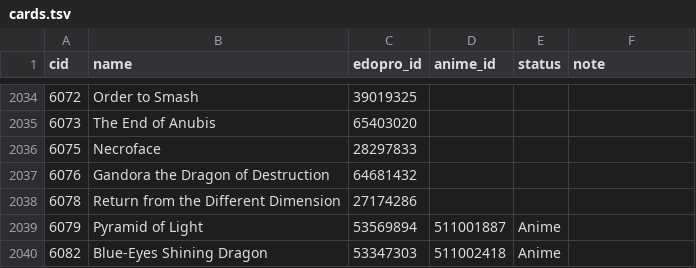
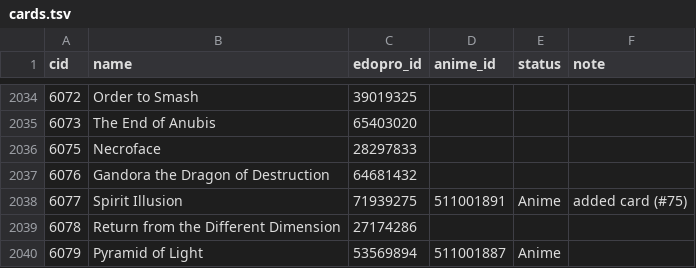
Before and after one commit to usersina/yo3-revival, a TSV file: engine/anime/cards.tsv, drawn as a sheet; only a part is shown, gaps mark what is left out; the shorter side is filled out with more unchanged rows; the diff names each change by its address in the sheet, - before the commit and + after, or states it on an @@ line.

```diff
--- a/engine/anime/cards.tsv
+++ b/engine/anime/cards.tsv
+row 2038: 6077 | Spirit Illusion | 71939275 | 511001891 | Anime | added card (#75)
```
Also changed, not shown: engine/added/cards.tsv, engine/anime/pictures.tsv, 12 other files.
